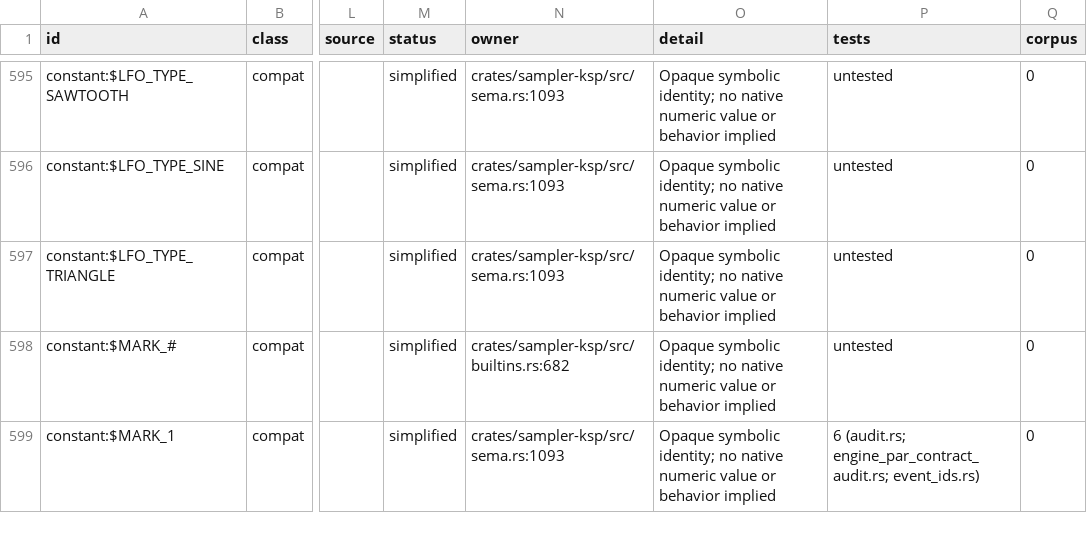
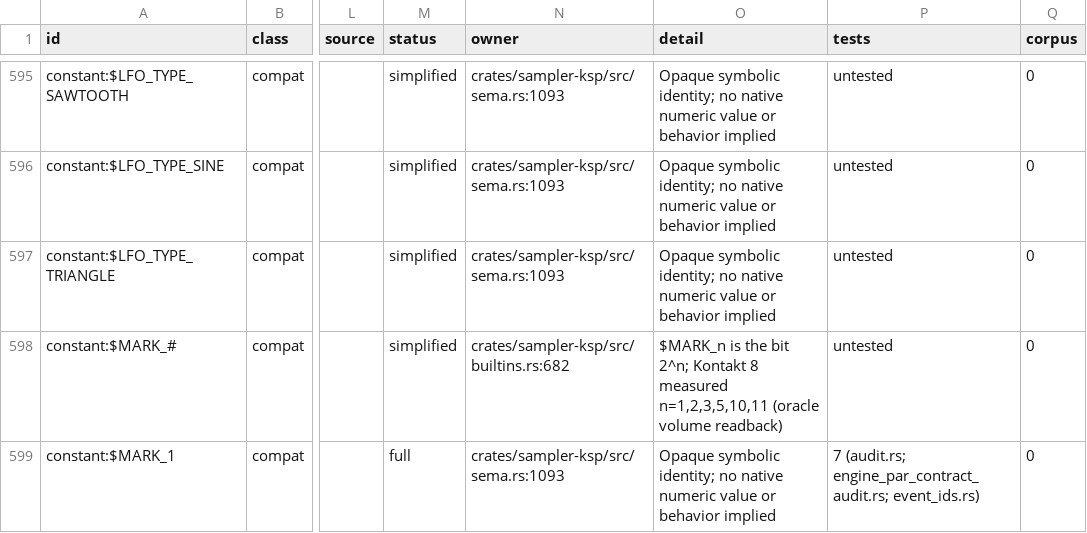
Before and after one commit to DerpcatMusic/KONTRA, a TSV file: docs/re/ksp/SYMBOLS.tsv, drawn as a sheet; only a part is shown, gaps mark what is left out; the diff covers the shown part only; the diff names each change by its address in the sheet, - before the commit and + after, or states it on an @@ line.

```diff
--- a/docs/re/ksp/SYMBOLS.tsv
+++ b/docs/re/ksp/SYMBOLS.tsv
-O598 (detail): Opaque symbolic identity; no native numeric value or behavior implied
+O598 (detail): $MARK_n is the bit 2^n; Kontakt 8 measured n=1,2,3,5,10,11 (oracle volume readback)
-M599 (status): simplified
+M599 (status): full
-P599 (tests): 6 (audit.rs; engine_par_contract_audit.rs;…
+P599 (tests): 7 (audit.rs; engine_par_contract_audit.rs;…
```
Also changed, not shown: 6 edited cells elsewhere in this file, 4 other files.
